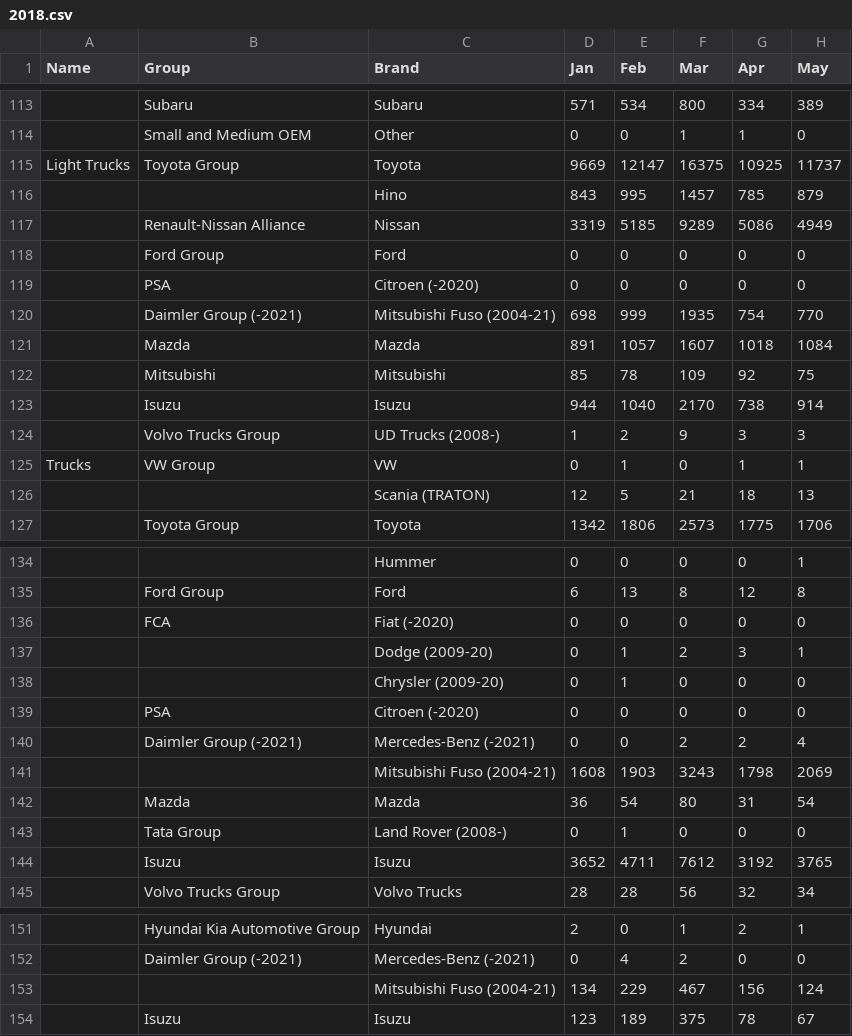
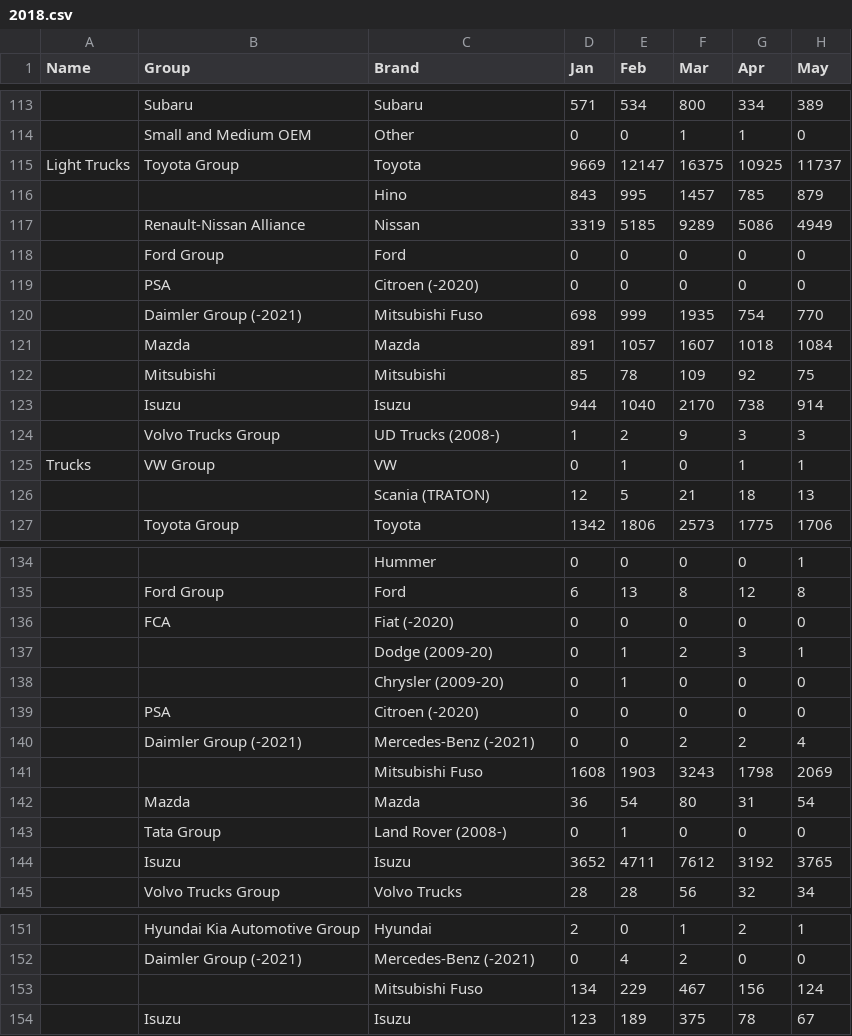
Before and after one commit to abhaypsxd/ds2-GA, a CSV file: 2018.csv, drawn as a sheet; only a part is shown, gaps mark what is left out; the diff names each change by its address in the sheet, - before the commit and + after, or states it on an @@ line.

Commit message:
add files that procure data from csv and print the desired data

```diff
--- a/2018.csv
+++ b/2018.csv
-C120 (Brand): Mitsubishi Fuso (2004-21)
+C120 (Brand): Mitsubishi Fuso
-C141 (Brand): Mitsubishi Fuso (2004-21)
+C141 (Brand): Mitsubishi Fuso
-C153 (Brand): Mitsubishi Fuso (2004-21)
+C153 (Brand): Mitsubishi Fuso
```
Also changed, not shown: 2017.csv, 2019.csv, 4 other files.
